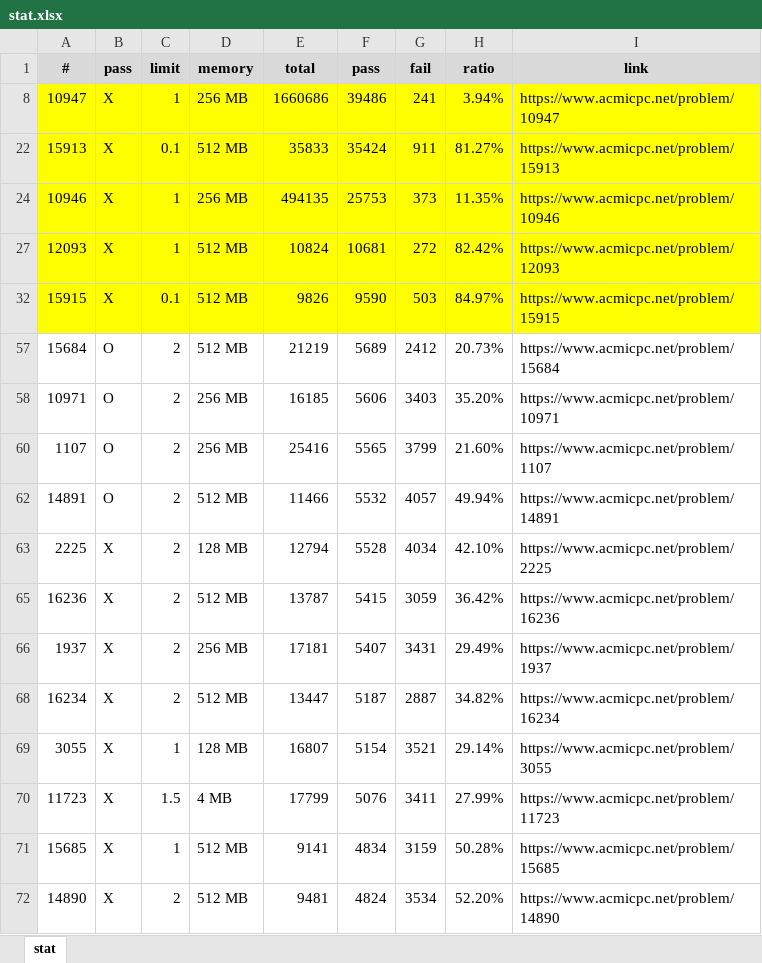
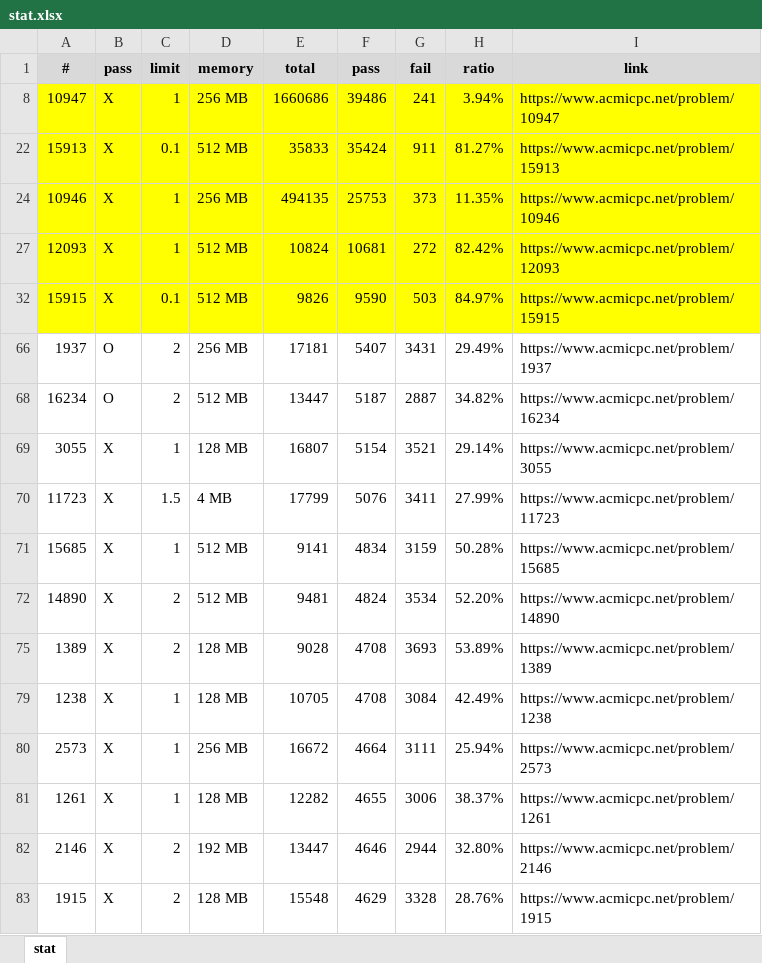
Before and after one commit to jhnaldo/problem-solving, an Excel workbook: acmicpc/stat.xlsx, sheet stat, drawn as a sheet; only a part is shown; the shorter side is filled out with more unchanged rows; values as stored, in another font and other column widths than the file's, no borders; the diff names each change by its address in the sheet, - before the commit and + after, or states it on an @@ line.

Commit message:
[ACMICPC] Solved 16234, 16236, 1937

```diff
--- a/acmicpc/stat.xlsx (sheet stat)
+++ b/acmicpc/stat.xlsx (sheet stat)
@@ row 57 hidden: 15684 | O | 2 | 512 MB | 21219 | 5689 | 2412 | 20.73% | https://www.acmicpc.net/problem/15684 @@
@@ row 58 hidden: 10971 | O | 2 | 256 MB | 16185 | 5606 | 3403 | 35.20% | https://www.acmicpc.net/problem/10971 @@
@@ row 60 hidden: 1107 | O | 2 | 256 MB | 25416 | 5565 | 3799 | 21.60% | https://www.acmicpc.net/problem/1107 @@
@@ row 62 hidden: 14891 | O | 2 | 512 MB | 11466 | 5532 | 4057 | 49.94% | https://www.acmicpc.net/problem/14891 @@
-row 63: 2225 | X | 2 | 128 MB | 12794 | 5528 | 4034 | 42.10% | https://www.acmicpc.net/problem/2225
-row 65: 16236 | X | 2 | 512 MB | 13787 | 5415 | 3059 | 36.42% | https://www.acmicpc.net/problem/16236
-B66 (pass): X
+B66 (pass): O
-B68 (pass): X
+B68 (pass): O
```
Also changed, not shown: hidden cells, 3 other files.
